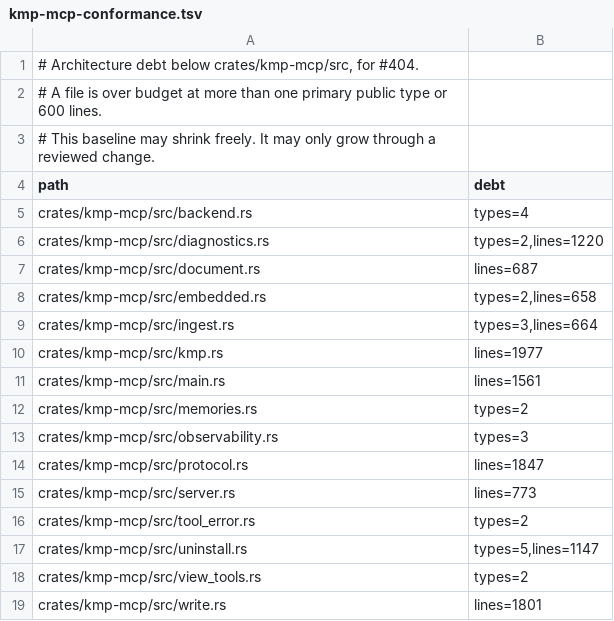
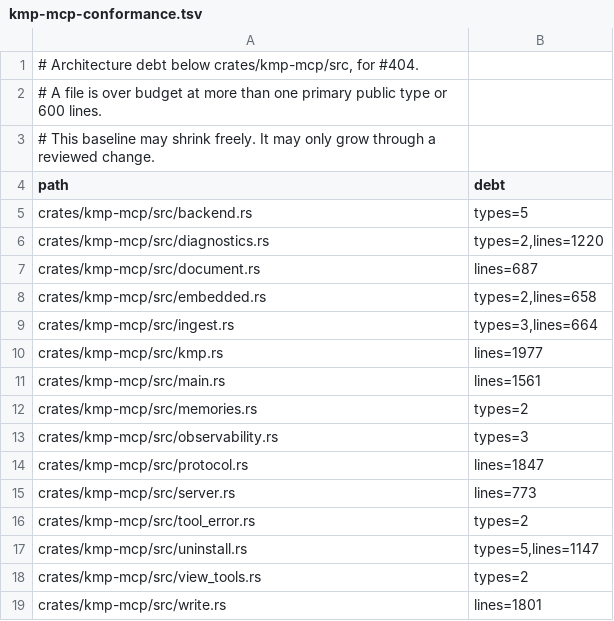
Before and after one commit to underpass-ai/kmp, a TSV file: docs/architecture/kmp-mcp-conformance.tsv, drawn as a sheet.

```diff
--- a/docs/architecture/kmp-mcp-conformance.tsv
+++ b/docs/architecture/kmp-mcp-conformance.tsv
@@ -4,3 +4,3 @@
 path	debt
-crates/kmp-mcp/src/backend.rs	types=4
+crates/kmp-mcp/src/backend.rs	types=5
 crates/kmp-mcp/src/diagnostics.rs	types=2,lines=1220
```
Also changed, not shown: 8 other files.
